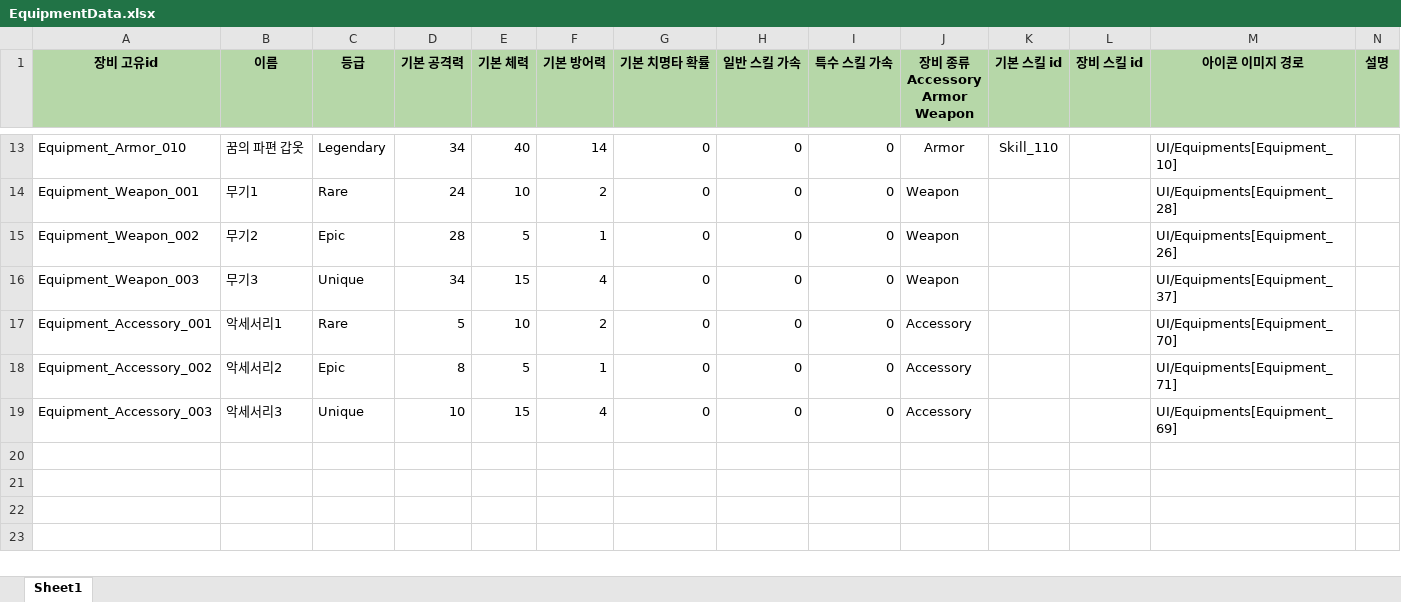
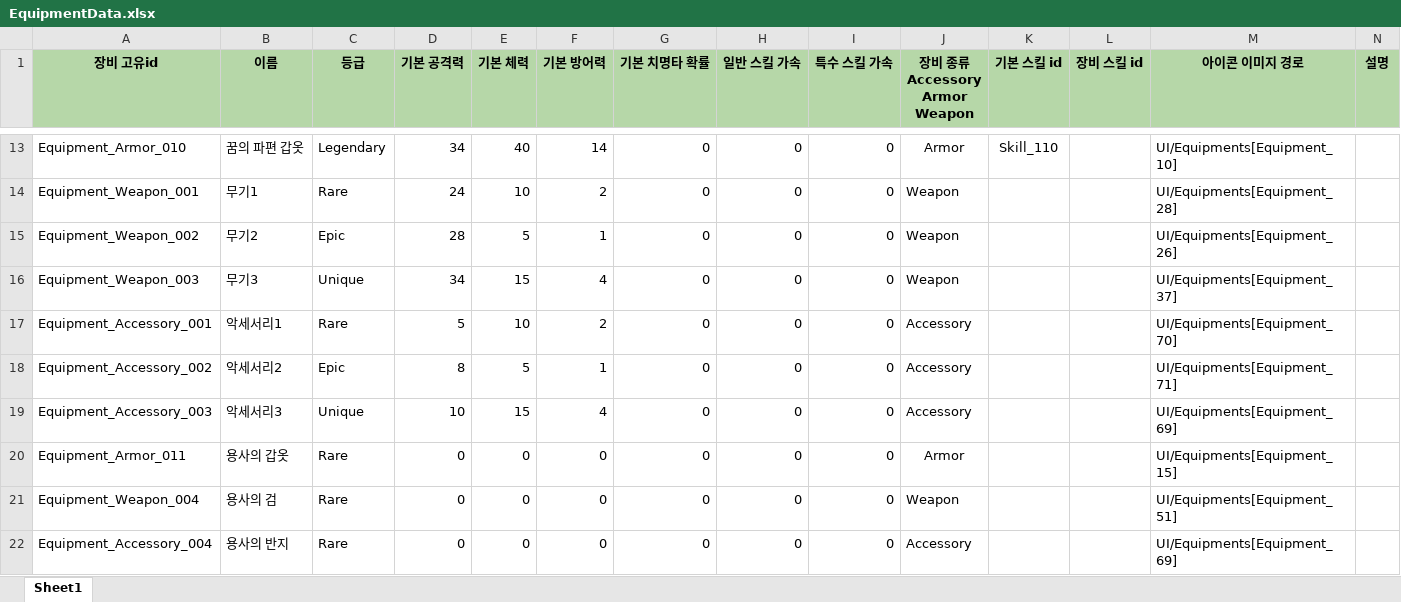
Before and after one commit to Ctrl-Coffee/ProjectC, an Excel workbook: JsonConverter/ExcelFiles/EquipmentData.xlsx, sheet Sheet1, drawn as a sheet; only a part is shown, gaps mark what is left out; values as stored, in another font and other column widths than the file's, no borders; charts and pictures not drawn; the diff names each change by its address in the sheet, - before the commit and + after, or states it on an @@ line.

```diff
--- a/JsonConverter/ExcelFiles/EquipmentData.xlsx (sheet Sheet1)
+++ b/JsonConverter/ExcelFiles/EquipmentData.xlsx (sheet Sheet1)
+row 20: Equipment_Armor_011 | 용사의 갑옷 | Rare | 0 | 0 | 0 | 0 | 0 | 0 | Armor |  |  | UI/Equipments[Equipment_15]
+row 21: Equipment_Weapon_004 | 용사의 검 | Rare | 0 | 0 | 0 | 0 | 0 | 0 | Weapon |  |  | UI/Equipments[Equipment_51]
+row 22: Equipment_Accessory_004 | 용사의 반지 | Rare | 0 | 0 | 0 | 0 | 0 | 0 | Accessory |  |  | UI/Equipments[Equipment_69]
```
Also changed, not shown: JsonConverter/ExcelFiles/CompanionData.xlsx, 5 other files.
